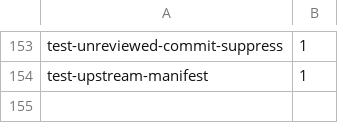
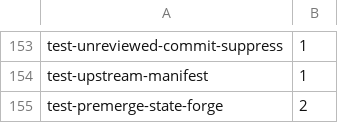
Before and after one commit to chris-yyau/busdriver, a TSV file: scripts/ci/shell-test-durations.tsv, drawn as a sheet; only a part is shown, gaps mark what is left out.

```diff
--- a/scripts/ci/shell-test-durations.tsv
+++ b/scripts/ci/shell-test-durations.tsv
@@ -154 +154,2 @@ test-unreviewed-commit-suppress	1
 test-upstream-manifest	1
+test-premerge-state-forge	2
```
Also changed, not shown: 5 other files.
